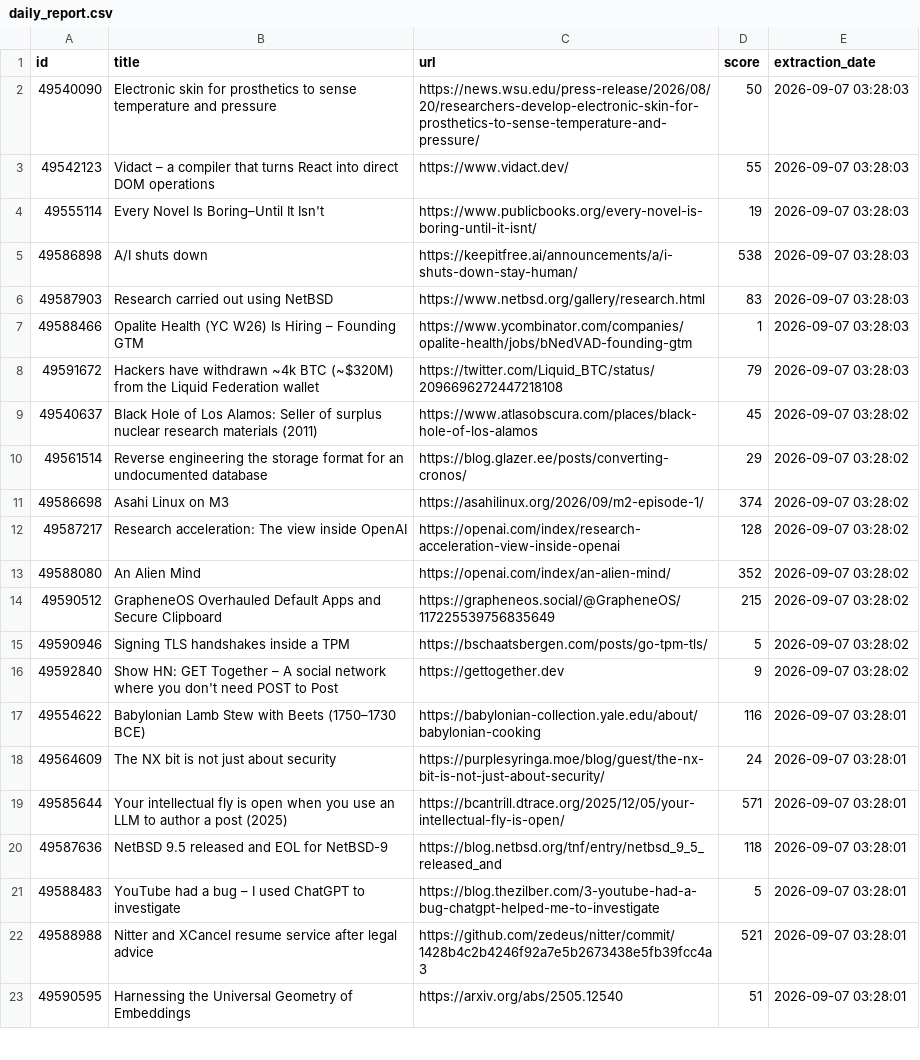
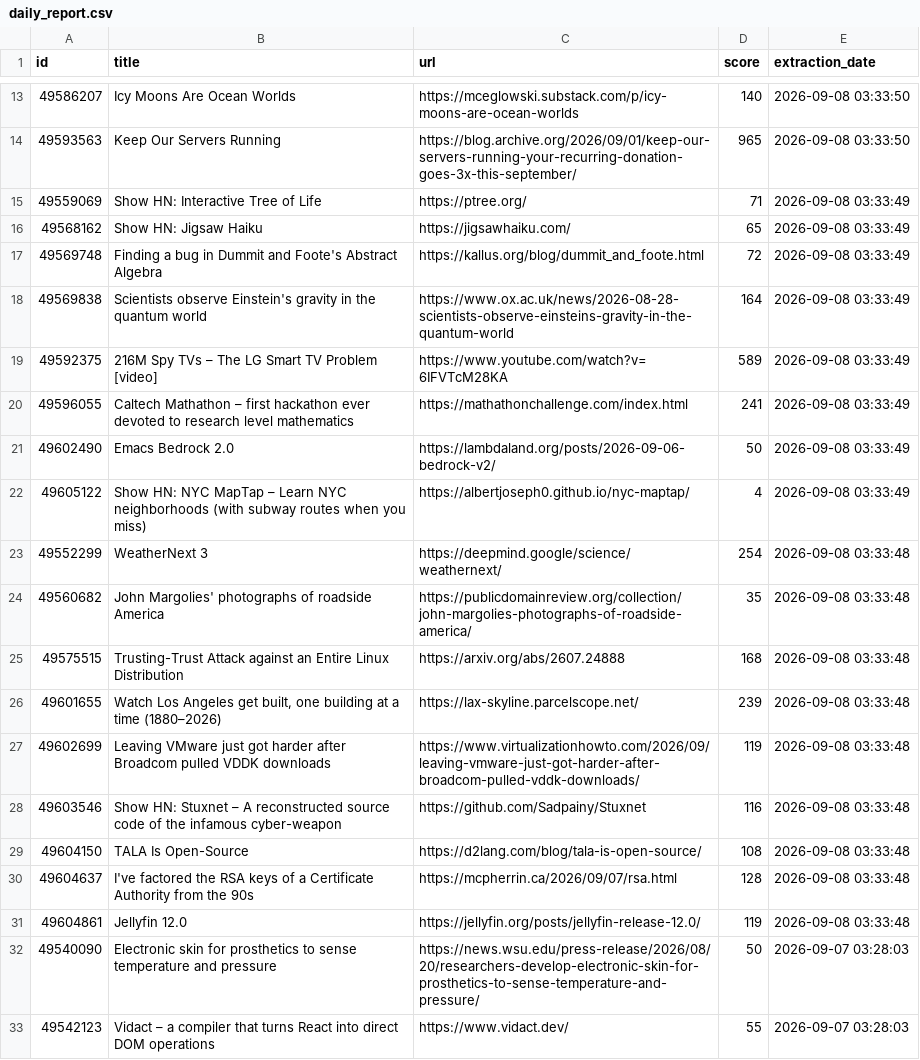
Before and after one commit to shakeel4451/cloud-automated-ETL-pipeline, a CSV file: daily_report.csv, drawn as a sheet; only a part is shown, gaps mark what is left out; the shorter side is filled out with more unchanged rows; the diff covers the shown part only.

```diff
--- a/daily_report.csv
+++ b/daily_report.csv
@@ -2 +13,20 @@ id,title,url,score,extraction_date
+49586207,Icy Moons Are Ocean Worlds,https://mceglowski.substack.com/p/icy-moons-are-ocean-worlds,140,2026-09-08 03:33:50
+49593563,Keep Our Servers Running,https://blog.archive.org/2026/09/01/keep-our-servers-running-your-recurring-donation-goes-3x-this-september/,965,2026-09-08 03:33:50
+49559069,Show HN: Interactive Tree of Life,https://ptree.org/,71,2026-09-08 03:33:49
+49568162,Show HN: Jigsaw Haiku,https://jigsawhaiku.com/,65,2026-09-08 03:33:49
+49569748,Finding a bug in Dummit and Foote's Abstract Algebra,https://kallus.org/blog/dummit_and_foote.html,72,2026-09-08 03:33:49
+49569838,Scientists observe Einstein's gravity in the quantum world,https://www.ox.ac.uk/news/2026-08-28-scientists-observe-einsteins-gravity-in-the-quantum-world,164,2026-09-08 03:33:49
+49592375,216M Spy TVs – The LG Smart TV Problem [video],https://www.youtube.com/watch?v=6IFVTcM28KA,589,2026-09-08 03:33:49
+49596055,Caltech Mathathon – first hackathon ever devoted to research level mathematics,https://mathathonchallenge.com/index.html,241,2026-09-08 03:33:49
+49602490,Emacs Bedrock 2.0,https://lambdaland.org/posts/2026-09-06-bedrock-v2/,50,2026-09-08 03:33:49
+49605122,Show HN: NYC MapTap – Learn NYC neighborhoods (with subway routes when you miss),https://albertjoseph0.github.io/nyc-maptap/,4,2026-09-08 03:33:49
+49552299,WeatherNext 3,https://deepmind.google/science/weathernext/,254,2026-09-08 03:33:48
+49560682,John Margolies' photographs of roadside America,https://publicdomainreview.org/collection/john-margolies-photographs-of-roadside-america/,35,2026-09-08 03:33:48
+49575515,Trusting-Trust Attack against an Entire Linux Distribution,https://arxiv.org/abs/2607.24888,168,2026-09-08 03:33:48
+49601655,"Watch Los Angeles get built, one building at a time (1880–2026)",https://lax-skyline.parcelscope.net/,239,2026-09-08 03:33:48
+49602699,Leaving VMware just got harder after Broadcom pulled VDDK downloads,https://www.virtualizationhowto.com/2026/09/leaving-vmware-just-got-harder-after-broadcom-pulled-vddk-downloads/,119,2026-09-08 03:33:48
+49603546,Show HN: Stuxnet – A reconstructed source code of the infamous cyber-weapon,https://github.com/Sadpainy/Stuxnet,116,2026-09-08 03:33:48
+49604150,TALA Is Open-Source,https://d2lang.com/blog/tala-is-open-source/,108,2026-09-08 03:33:48
+49604637,I've factored the RSA keys of a Certificate Authority from the 90s,https://mcpherrin.ca/2026/09/07/rsa.html,128,2026-09-08 03:33:48
+49604861,Jellyfin 12.0,https://jellyfin.org/posts/jellyfin-release-12.0/,119,2026-09-08 03:33:48
 49540090,Electronic skin for prosthetics to sense temperature and pressure,https://news.wsu.edu/press-release/2026/08/20/researchers-develop-electronic-skin-for-prosthetics-to-sense-temperature-and-pressure/,50,2026-09-07 03:28:03
```
Also changed, not shown: 11 added rows elsewhere in this file, 1 other file.
